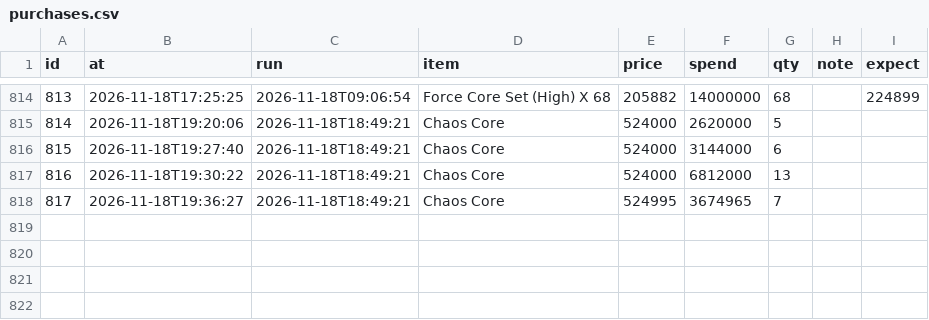
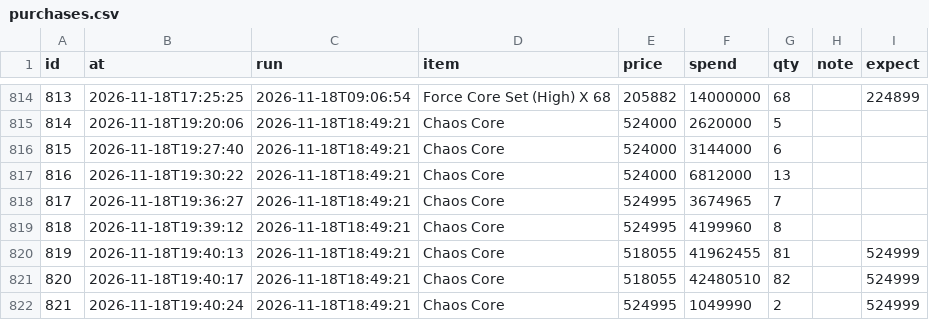
Before and after one commit to tl45663035/cabal_trade, a CSV file: profit_reports/trung/artifacts/purchases.csv, drawn as a sheet; only a part is shown, gaps mark what is left out.

Commit message:
profit report for trung at 21:52:50

```diff
--- a/profit_reports/trung/artifacts/purchases.csv
+++ b/profit_reports/trung/artifacts/purchases.csv
@@ -818 +818,5 @@ id,at,run,item,price,spend,qty,note,expect
 817,2026-11-18T19:36:27,2026-11-18T18:49:21,Chaos Core,524995,3674965,7,,
+818,2026-11-18T19:39:12,2026-11-18T18:49:21,Chaos Core,524995,4199960,8,,
+819,2026-11-18T19:40:13,2026-11-18T18:49:21,Chaos Core,518055,41962455,81,,524999
+820,2026-11-18T19:40:17,2026-11-18T18:49:21,Chaos Core,518055,42480510,82,,524999
+821,2026-11-18T19:40:24,2026-11-18T18:49:21,Chaos Core,524995,1049990,2,,524999
```
Also changed, not shown: profit_reports/trung/artifacts/board.csv, profit_reports/trung/artifacts/networth_history.csv, 4 other files.
